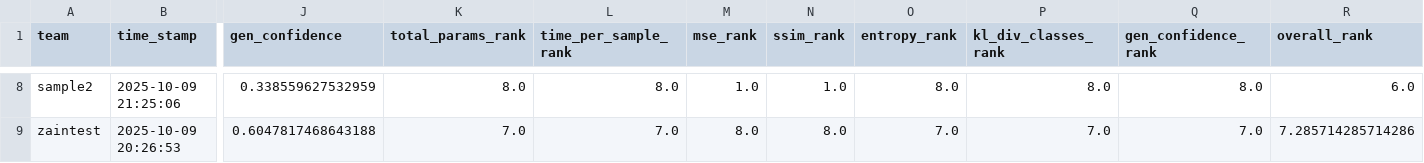
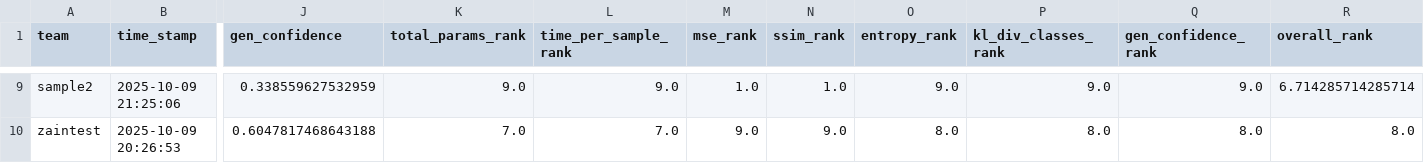
Before and after one commit to dlaieburner/2025-leaderboard, a CSV file: leaderboard.csv, drawn as a sheet; only a part is shown, gaps mark what is left out; addresses are those after the commit; the diff covers the shown part only; the diff names each change by its address in the sheet, - before the commit and + after, or states it on an @@ line.

```diff
--- a/leaderboard.csv
+++ b/leaderboard.csv
-K9 (total_params_rank): 8.0
+K9 (total_params_rank): 9.0
-L9 (time_per_sample_rank): 8.0
+L9 (time_per_sample_rank): 9.0
-O9 (entropy_rank): 8.0
+O9 (entropy_rank): 9.0
-P9 (kl_div_classes_rank): 8.0
+P9 (kl_div_classes_rank): 9.0
-Q9 (gen_confidence_rank): 8.0
+Q9 (gen_confidence_rank): 9.0
-R9 (overall_rank): 6.0
+R9 (overall_rank): 6.714285714285714
-M10 (mse_rank): 8.0
+M10 (mse_rank): 9.0
-N10 (ssim_rank): 8.0
+N10 (ssim_rank): 9.0
-O10 (entropy_rank): 7.0
+O10 (entropy_rank): 8.0
-P10 (kl_div_classes_rank): 7.0
+P10 (kl_div_classes_rank): 8.0
-Q10 (gen_confidence_rank): 7.0
+Q10 (gen_confidence_rank): 8.0
-R10 (overall_rank): 7.285714285714286
+R10 (overall_rank): 8.0
```
Also changed, not shown: 1 added row and 31 edited cells elsewhere in this file.
